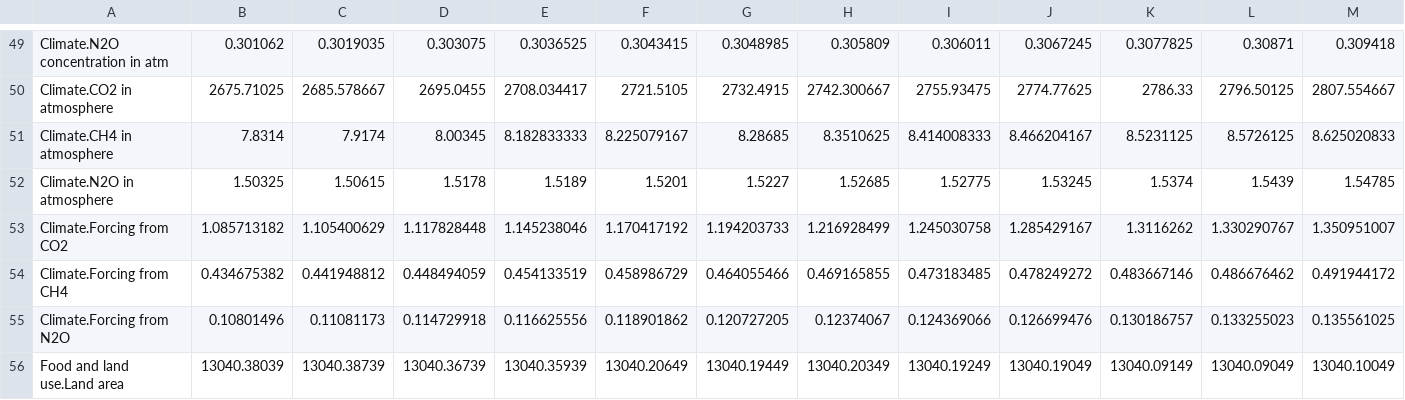
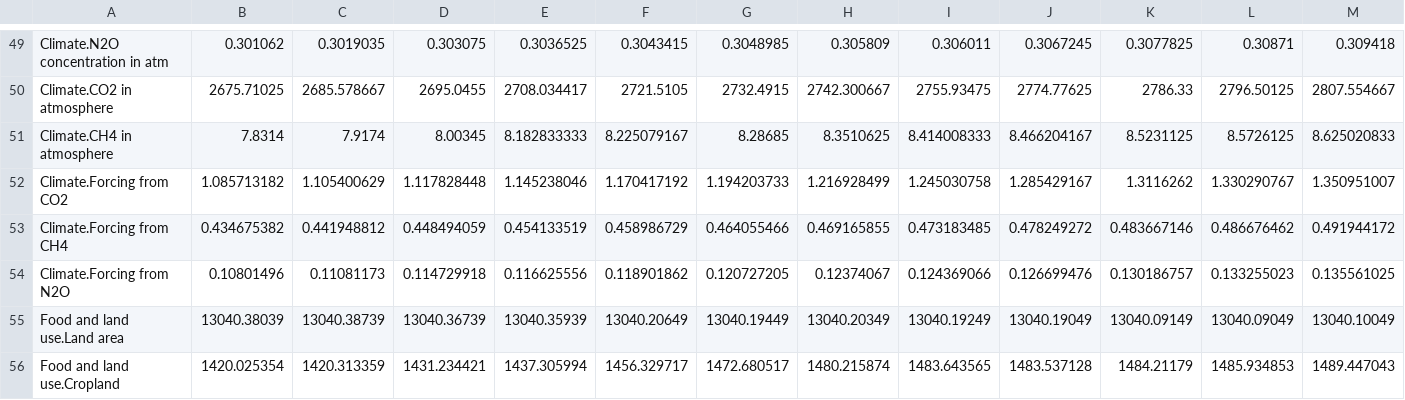
Before and after one commit to metno/WorldTransFRIDA, a CSV file: Data/Calibration Data.csv, drawn as a sheet; only a part is shown, gaps mark what is left out; the shorter side is filled out with more unchanged rows; rows hold the shown columns only; the diff names each change by its address in the sheet, - before the commit and + after, or states it on an @@ line.

```diff
--- a/Data/Calibration Data.csv
+++ b/Data/Calibration Data.csv
-row 52: Climate.N2O in atmosphere | 1.50325 | 1.50615 | 1.5178 | 1.5189 | 1.5201 | 1.5227 | 1.52685 | 1.52775 | 1.53245 | 1.5374 | 1.5439 | 1.54785
```
Also changed, not shown: 6 other files.
